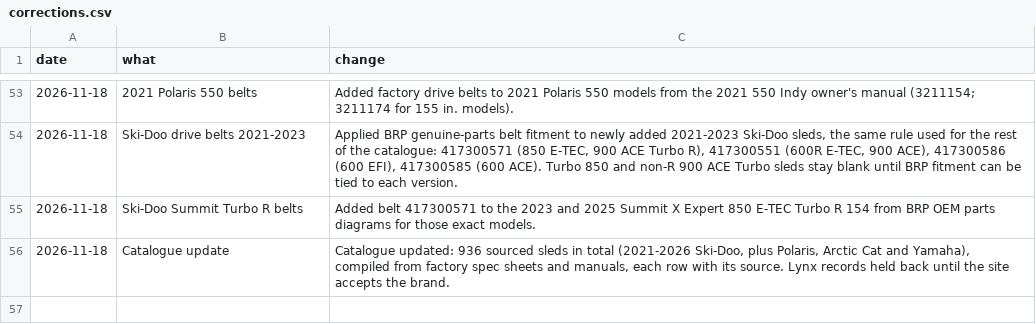
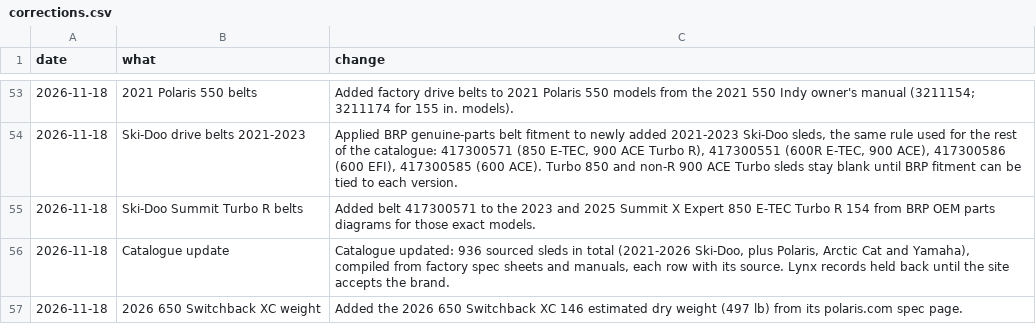
Before and after one commit to JonesT1986/SledSpecs, a CSV file: data/corrections.csv, drawn as a sheet; only a part is shown, gaps mark what is left out; the diff names each change by its address in the sheet, - before the commit and + after, or states it on an @@ line.

```diff
--- a/data/corrections.csv
+++ b/data/corrections.csv
+row 57: 2026-11-18 | 2026 650 Switchback XC weight | Added the 2026 650 Switchback XC 146 estimated dry weight (497 lb) from its polaris.com spec page.
```
Also changed, not shown: data/sleds.csv.
